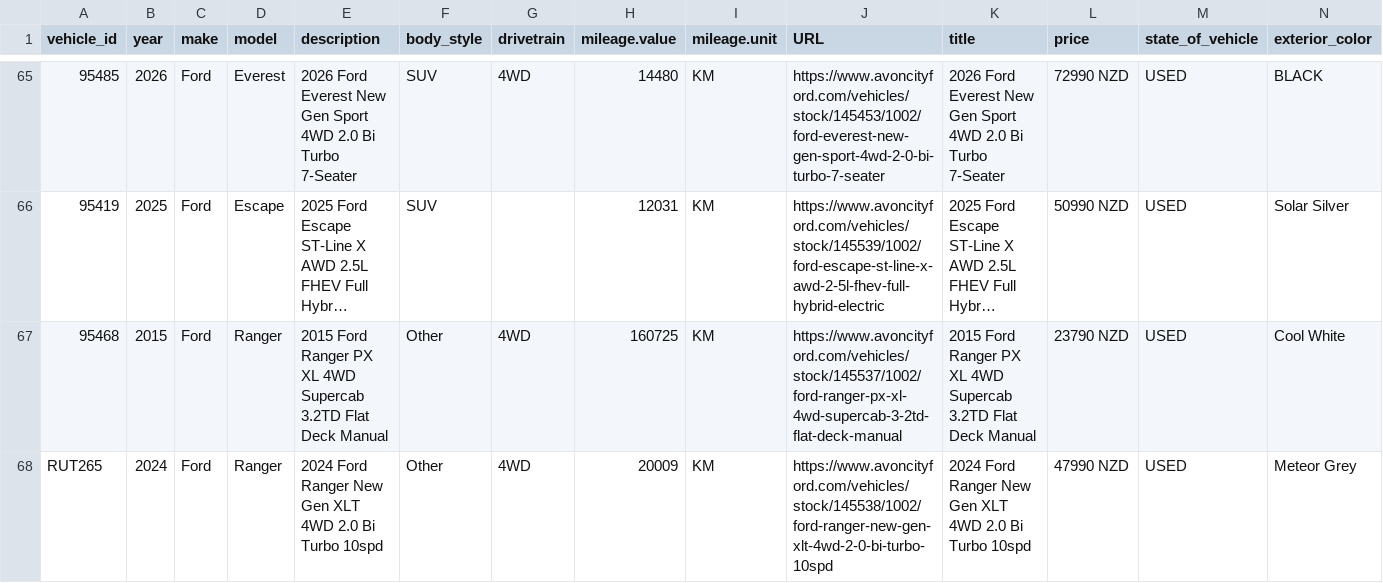
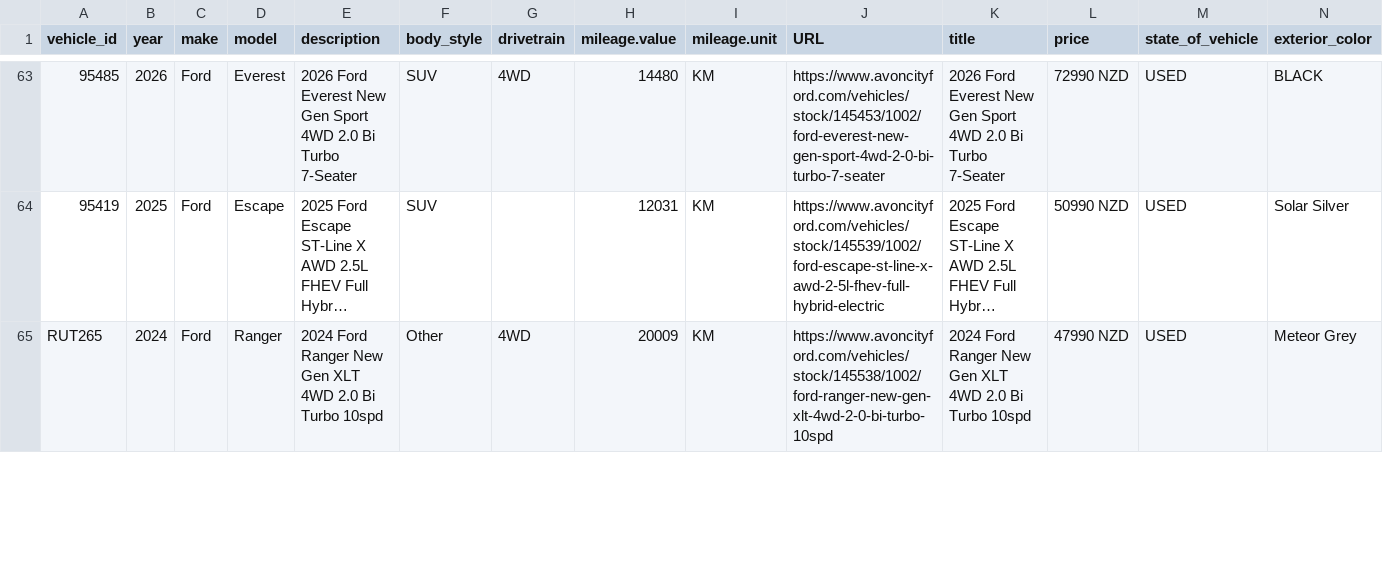
Before and after one commit to AshAcf/acf-meta-feed, a CSV file: public/acf-meta-feed.csv, drawn as a sheet; only a part is shown, gaps mark what is left out; long unchanged cells end in …; removed rows and columns are numbered as before the commit, all else as after; rows hold the shown columns only; the diff covers the shown part only; the diff names each change by its address in the sheet, - before the commit and + after, or states it on an @@ line.

Commit message:
Update corrected vehicle feed

```diff
--- a/public/acf-meta-feed.csv
+++ b/public/acf-meta-feed.csv
-row 67: 95468 | 2015 | Ford | Ranger | 2015 Ford Ranger PX XL 4WD Supercab 3.2TD Flat Deck Manual | Other | 4WD | 160725 | KM | https://www.avoncityford.com/vehicles/stock/145537/1002/ford-ranger-px-xl-4wd-supercab-3-2td-flat-deck-manual | 2015 Ford Ranger PX XL 4WD Supercab 3.2TD Flat Deck Manual | 23790 NZD | USED | Cool White
```
Also changed, not shown: 3 added rows and 3 removed rows elsewhere in this file, 2 other files.
